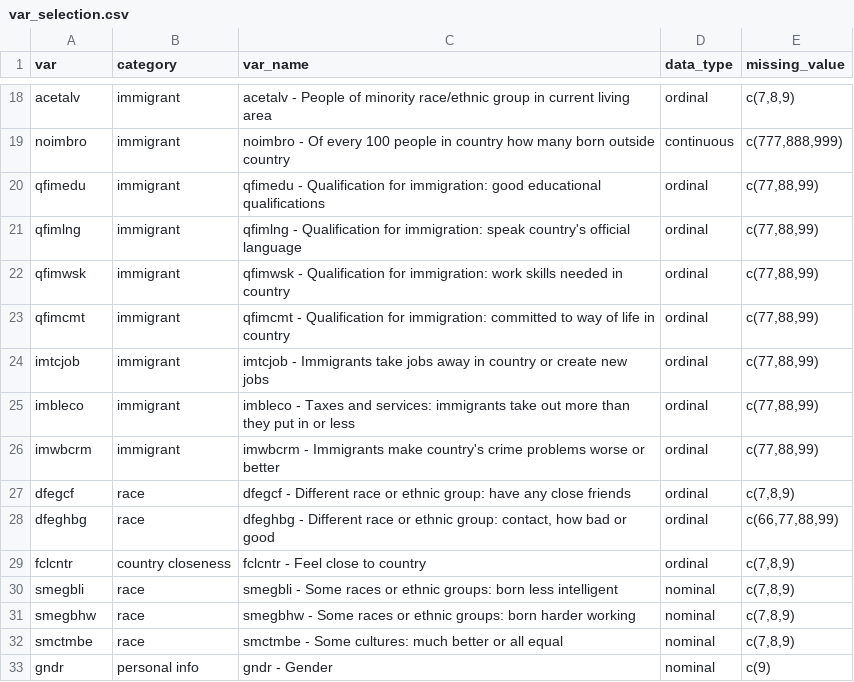
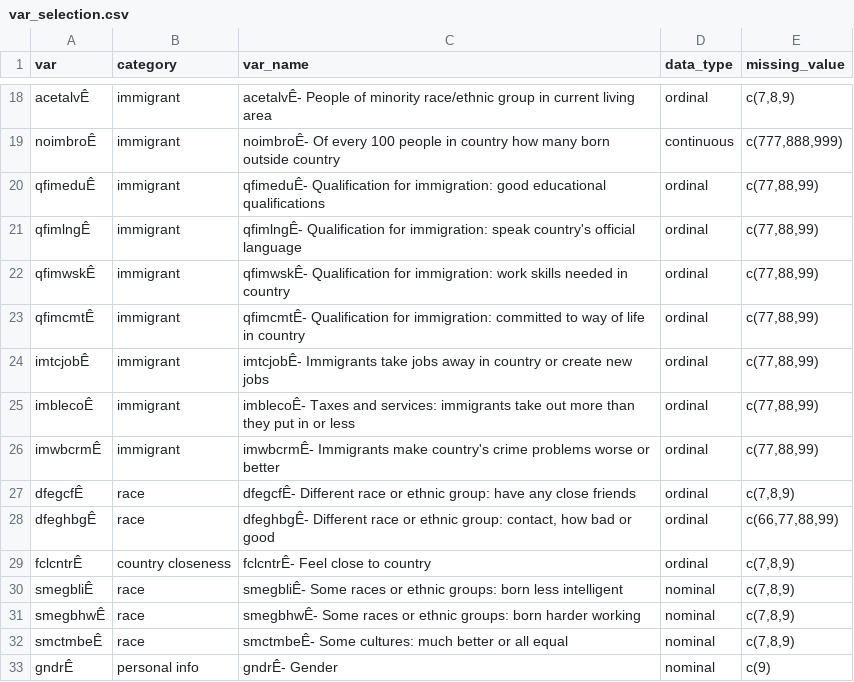
Before and after one commit to tiendd712/Socialscience_bigdata_KUL, a CSV file: Assignment 2/var_selection.csv, drawn as a sheet; only a part is shown, gaps mark what is left out; the diff covers the shown part only; the diff names each change by its address in the sheet, - before the commit and + after, or states it on an @@ line.

```diff
--- a/Assignment 2/var_selection.csv
+++ b/Assignment 2/var_selection.csv
-A18 (var): acetalv
+A18 (var): acetalvÊ
-C18 (var_name): acetalv - People of…
+C18 (var_name): acetalvÊ- People of…
-A19 (var): noimbro
+A19 (var): noimbroÊ
-C19 (var_name): noimbro - Of every…
+C19 (var_name): noimbroÊ- Of every…
-A20 (var): qfimedu
+A20 (var): qfimeduÊ
-C20 (var_name): qfimedu - Qualification for…
+C20 (var_name): qfimeduÊ- Qualification for…
-A21 (var): qfimlng
+A21 (var): qfimlngÊ
-C21 (var_name): qfimlng - Qualification for…
+C21 (var_name): qfimlngÊ- Qualification for…
-A22 (var): qfimwsk
+A22 (var): qfimwskÊ
-C22 (var_name): qfimwsk - Qualification for…
+C22 (var_name): qfimwskÊ- Qualification for…
-A23 (var): qfimcmt
+A23 (var): qfimcmtÊ
-C23 (var_name): qfimcmt - Qualification for…
+C23 (var_name): qfimcmtÊ- Qualification for…
-A24 (var): imtcjob
+A24 (var): imtcjobÊ
-C24 (var_name): imtcjob - Immigrants take…
+C24 (var_name): imtcjobÊ- Immigrants take…
-A25 (var): imbleco
+A25 (var): imblecoÊ
-C25 (var_name): imbleco - Taxes and…
+C25 (var_name): imblecoÊ- Taxes and…
-A26 (var): imwbcrm
+A26 (var): imwbcrmÊ
-C26 (var_name): imwbcrm - Immigrants make…
+C26 (var_name): imwbcrmÊ- Immigrants make…
-A27 (var): dfegcf
+A27 (var): dfegcfÊ
-C27 (var_name): dfegcf - Different race…
+C27 (var_name): dfegcfÊ- Different race…
-A28 (var): dfeghbg
+A28 (var): dfeghbgÊ
-C28 (var_name): dfeghbg - Different race…
+C28 (var_name): dfeghbgÊ- Different race…
-A29 (var): fclcntr
+A29 (var): fclcntrÊ
-C29 (var_name): fclcntr - Feel close to country
+C29 (var_name): fclcntrÊ- Feel close to country
-A30 (var): smegbli
+A30 (var): smegbliÊ
-C30 (var_name): smegbli - Some races…
+C30 (var_name): smegbliÊ- Some races…
-A31 (var): smegbhw
+A31 (var): smegbhwÊ
-C31 (var_name): smegbhw - Some races…
+C31 (var_name): smegbhwÊ- Some races…
-A32 (var): smctmbe
+A32 (var): smctmbeÊ
-C32 (var_name): smctmbe - Some cultures:…
+C32 (var_name): smctmbeÊ- Some cultures:…
-A33 (var): gndr
+A33 (var): gndrÊ
-C33 (var_name): gndr - Gender
+C33 (var_name): gndrÊ- Gender
```
Also changed, not shown: 48 edited cells elsewhere in this file.
